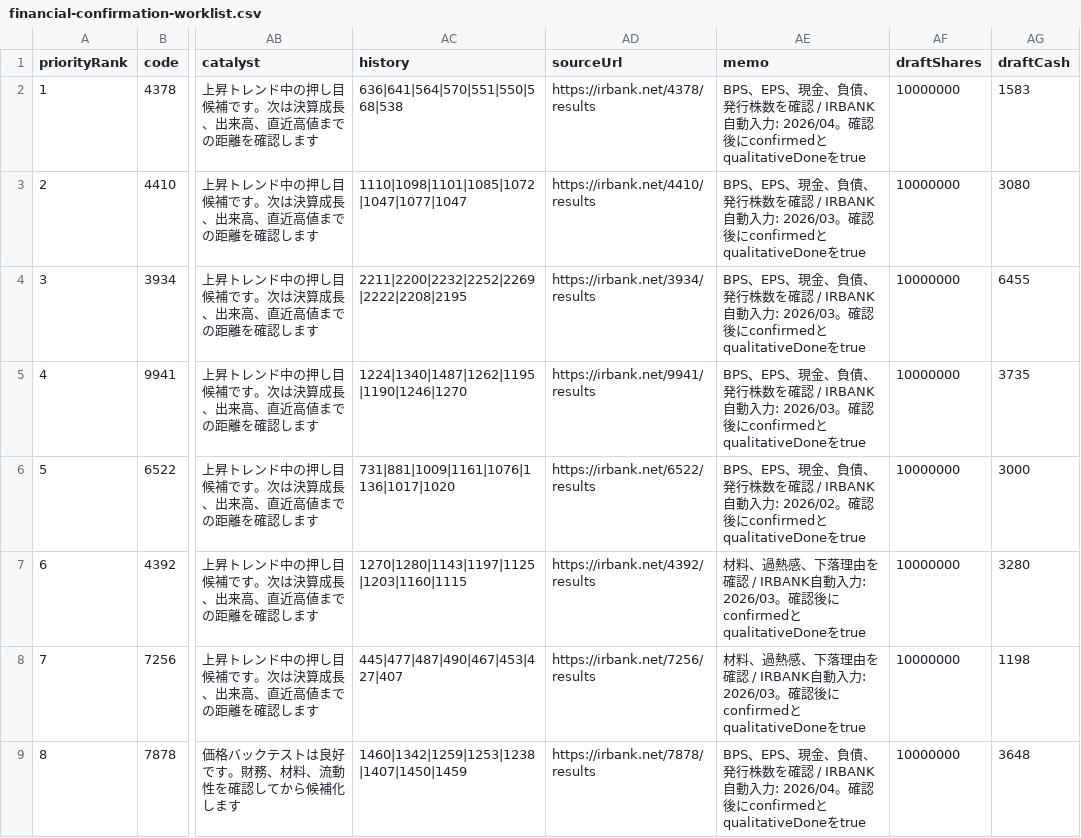
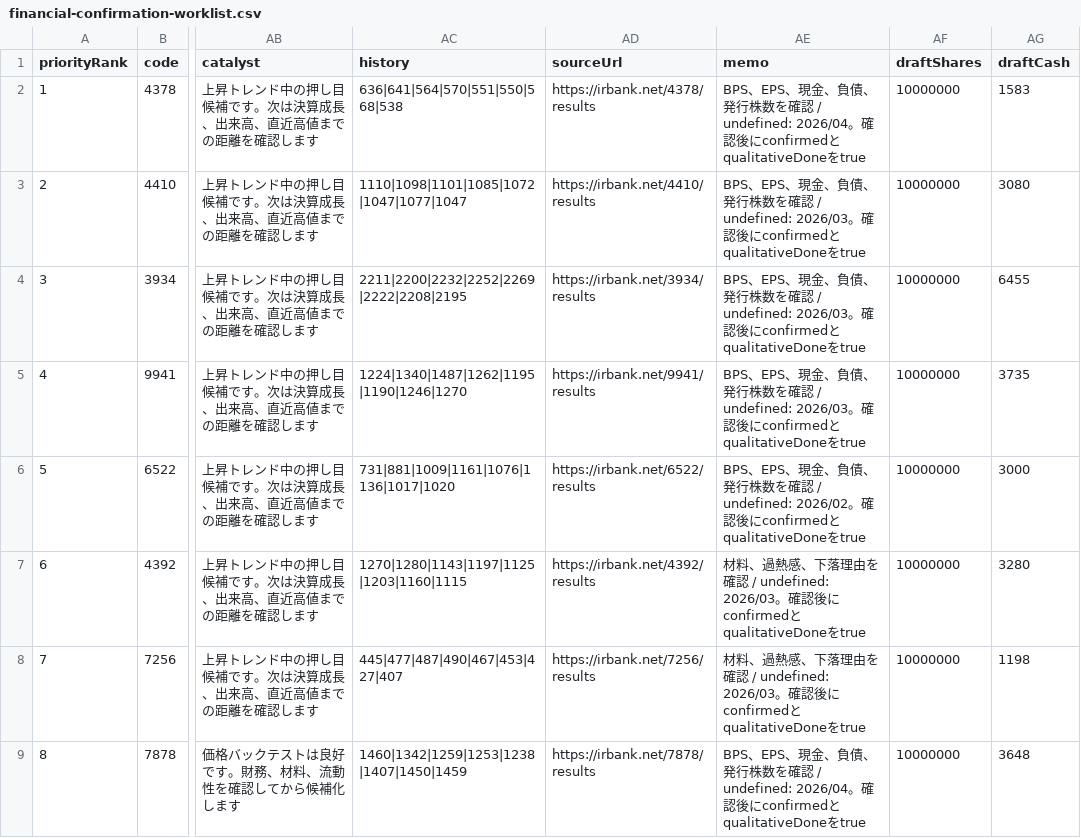
Before and after one commit to sensin0/candidate-stock-assist, a CSV file: data/financial-confirmation-worklist.csv, drawn as a sheet; only a part is shown, gaps mark what is left out; the diff covers the shown part only; the diff names each change by its address in the sheet, - before the commit and + after, or states it on an @@ line.

```diff
--- a/data/financial-confirmation-worklist.csv
+++ b/data/financial-confirmation-worklist.csv
-AE2 (memo): …確認 / IRBANK自動入力: 2026/04。確認…
+AE2 (memo): …確認 / undefined: 2026/04。確認…
-AE3:AE5 (memo): …確認 / IRBANK自動入力: 2026/03。確認…
+AE3:AE5 (memo): …確認 / undefined: 2026/03。確認…
-AE6 (memo): …確認 / IRBANK自動入力: 2026/02。確認…
+AE6 (memo): …確認 / undefined: 2026/02。確認…
-AE7:AE8 (memo): …確認 / IRBANK自動入力: 2026/03。確認…
+AE7:AE8 (memo): …確認 / undefined: 2026/03。確認…
-AE9 (memo): …確認 / IRBANK自動入力: 2026/04。確認…
+AE9 (memo): …確認 / undefined: 2026/04。確認…
```
Also changed, not shown: 86 edited cells elsewhere in this file, data/backtest-results.csv, data/financial-worklist-screened.csv, 26 other files.
